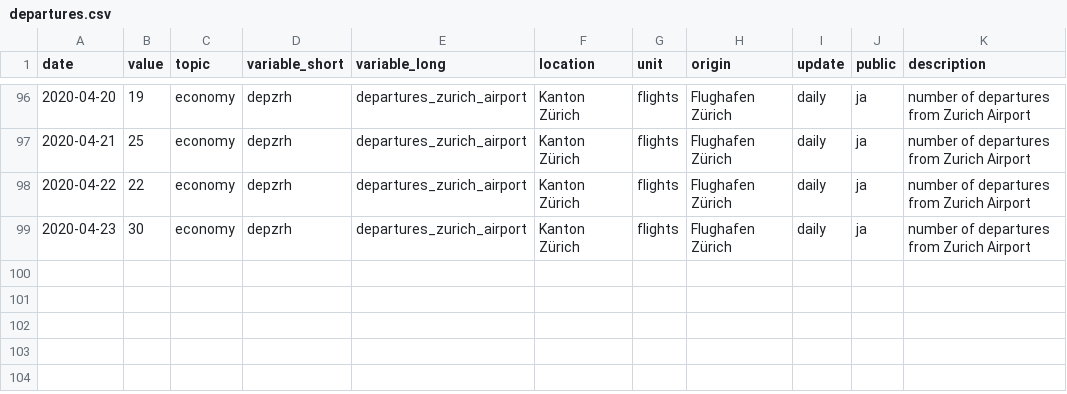
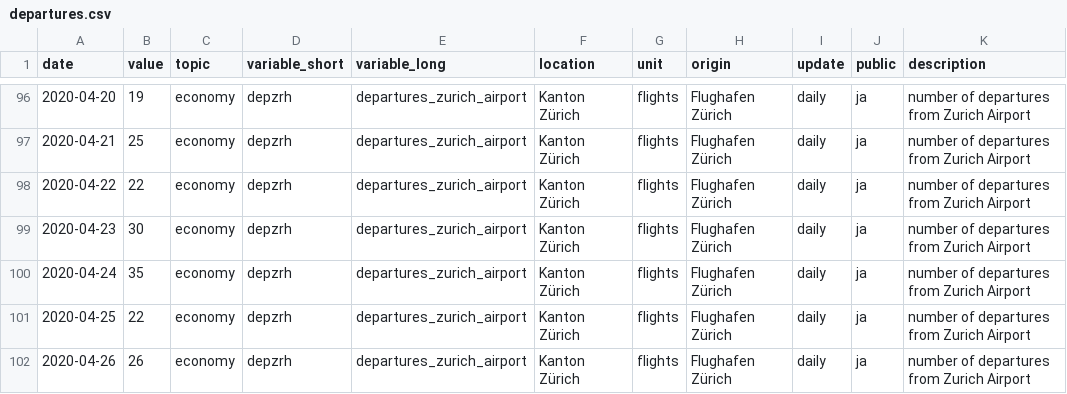
Before and after one commit to statistikZH/covid19monitoring_economy_FlightTraffic, a CSV file: old/departures.csv, drawn as a sheet; only a part is shown, gaps mark what is left out.

```diff
--- a/old/departures.csv
+++ b/old/departures.csv
@@ -99 +99,4 @@
 2020-04-23,30,"economy","depzrh","departures_zurich_airport","Kanton Zürich","flights","Flughafen Zürich","daily","ja","number of departures from Zurich Airport"
+2020-04-24,35,"economy","depzrh","departures_zurich_airport","Kanton Zürich","flights","Flughafen Zürich","daily","ja","number of departures from Zurich Airport"
+2020-04-25,22,"economy","depzrh","departures_zurich_airport","Kanton Zürich","flights","Flughafen Zürich","daily","ja","number of departures from Zurich Airport"
+2020-04-26,26,"economy","depzrh","departures_zurich_airport","Kanton Zürich","flights","Flughafen Zürich","daily","ja","number of departures from Zurich Airport"
```
Also changed, not shown: Economy_FlightTraffic.csv, old/arrivals.csv, 1 other file.
